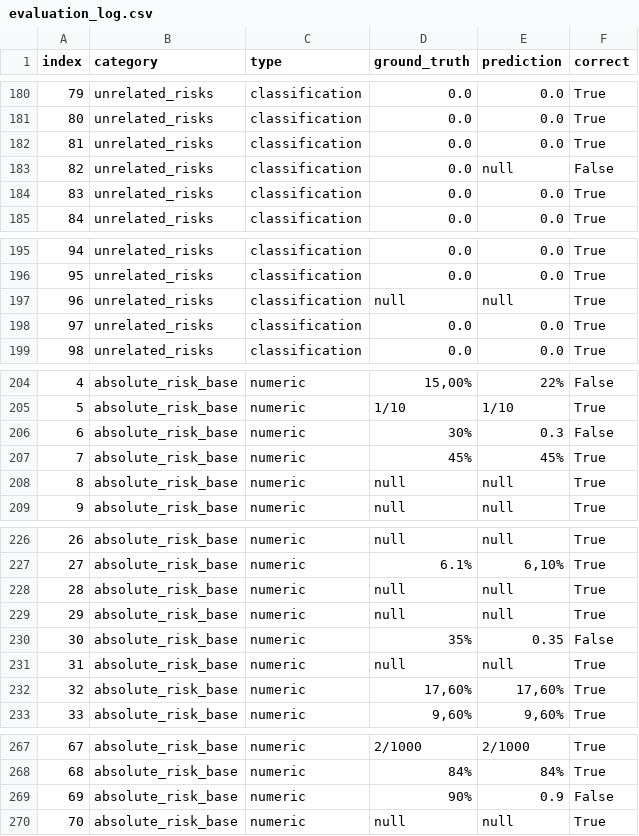
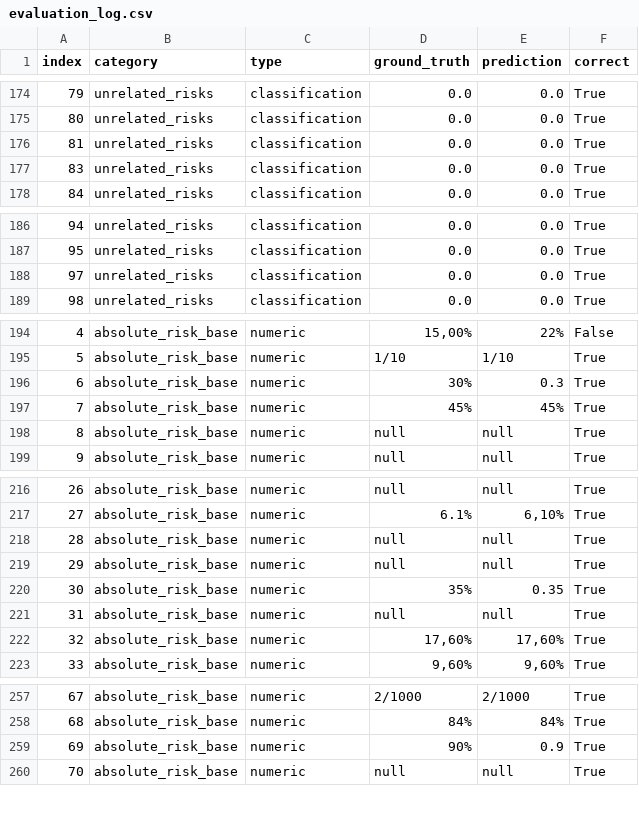
Before and after one commit to kaihag250/Riscom, a CSV file: evaluation/evaluation_log.csv, drawn as a sheet; only a part is shown, gaps mark what is left out; the diff covers the shown part only.

```diff
--- a/evaluation/evaluation_log.csv
+++ b/evaluation/evaluation_log.csv
@@ -182,3 +176,2 @@ index,category,type,ground_truth,prediction,correct
 81,unrelated_risks,classification,0.0,0.0,True
-82,unrelated_risks,classification,0.0,null,False
 83,unrelated_risks,classification,0.0,0.0,True
@@ -196,3 +187,2 @@ index,category,type,ground_truth,prediction,correct
 95,unrelated_risks,classification,0.0,0.0,True
-96,unrelated_risks,classification,null,null,True
 97,unrelated_risks,classification,0.0,0.0,True
@@ -205,3 +195,3 @@ index,category,type,ground_truth,prediction,correct
 5,absolute_risk_base,numeric,1/10,1/10,True
-6,absolute_risk_base,numeric,30%,0.3,False
+6,absolute_risk_base,numeric,30%,0.3,True
 7,absolute_risk_base,numeric,45%,45%,True
@@ -229,3 +219,3 @@ index,category,type,ground_truth,prediction,correct
 29,absolute_risk_base,numeric,null,null,True
-30,absolute_risk_base,numeric,35%,0.35,False
+30,absolute_risk_base,numeric,35%,0.35,True
 31,absolute_risk_base,numeric,null,null,True
@@ -268,3 +258,3 @@ index,category,type,ground_truth,prediction,correct
 68,absolute_risk_base,numeric,84%,84%,True
-69,absolute_risk_base,numeric,90%,0.9,False
+69,absolute_risk_base,numeric,90%,0.9,True
 70,absolute_risk_base,numeric,null,null,True
```
Also changed, not shown: 8 removed rows and 1 edited cell elsewhere in this file, 2 other files.
